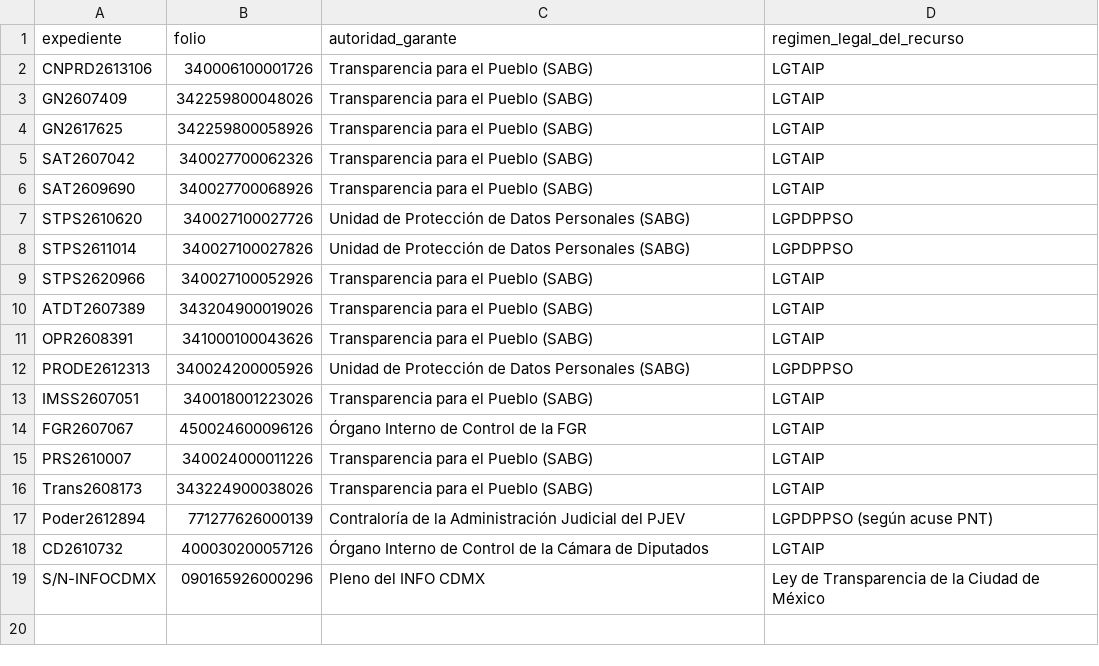
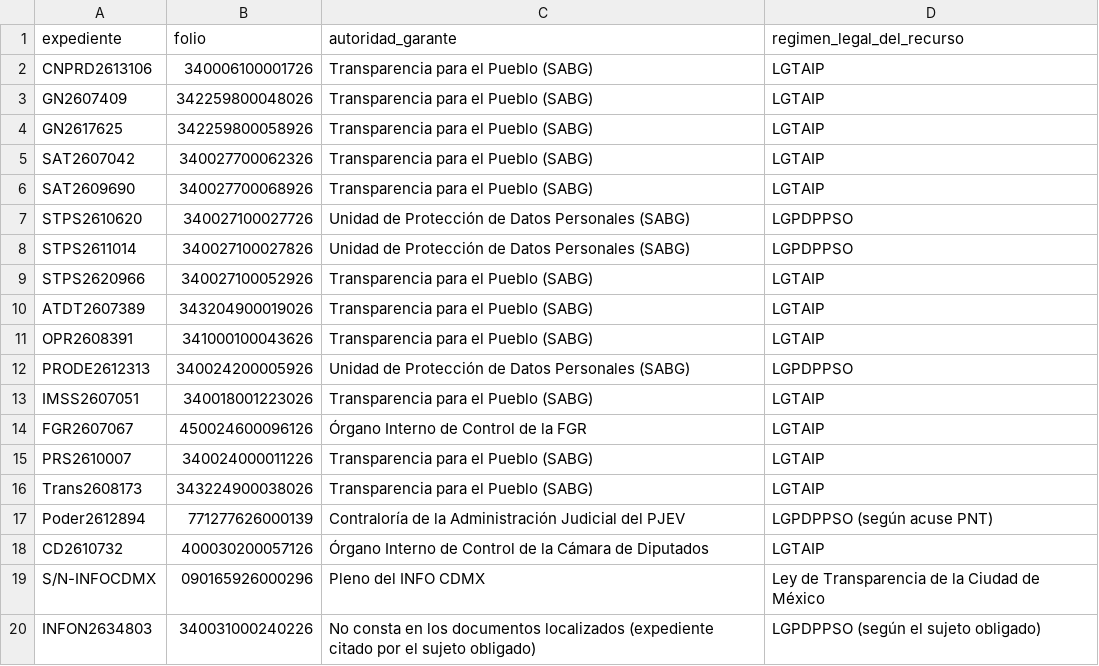
Before and after one commit to geozunac3536-jpg/trazabilidad_pnt, a CSV file: 04_RECURSOS_REVISION/expedientes_base.csv, drawn as a sheet.

```diff
--- a/04_RECURSOS_REVISION/expedientes_base.csv
+++ b/04_RECURSOS_REVISION/expedientes_base.csv
@@ -19 +19,2 @@ CD2610732,400030200057126,Órgano Interno de Control de la Cámara de Diputados,
 S/N-INFOCDMX,090165926000296,Pleno del INFO CDMX,Ley de Transparencia de la Ciudad de México
+INFON2634803,340031000240226,No consta en los documentos localizados (expediente citado por el sujeto obligado),LGPDPPSO (según el sujeto obligado)
```
Also changed, not shown: 04_RECURSOS_REVISION/actuaciones_rr.csv, 04_RECURSOS_REVISION/cotejo_reporte.csv, 14 other files.
